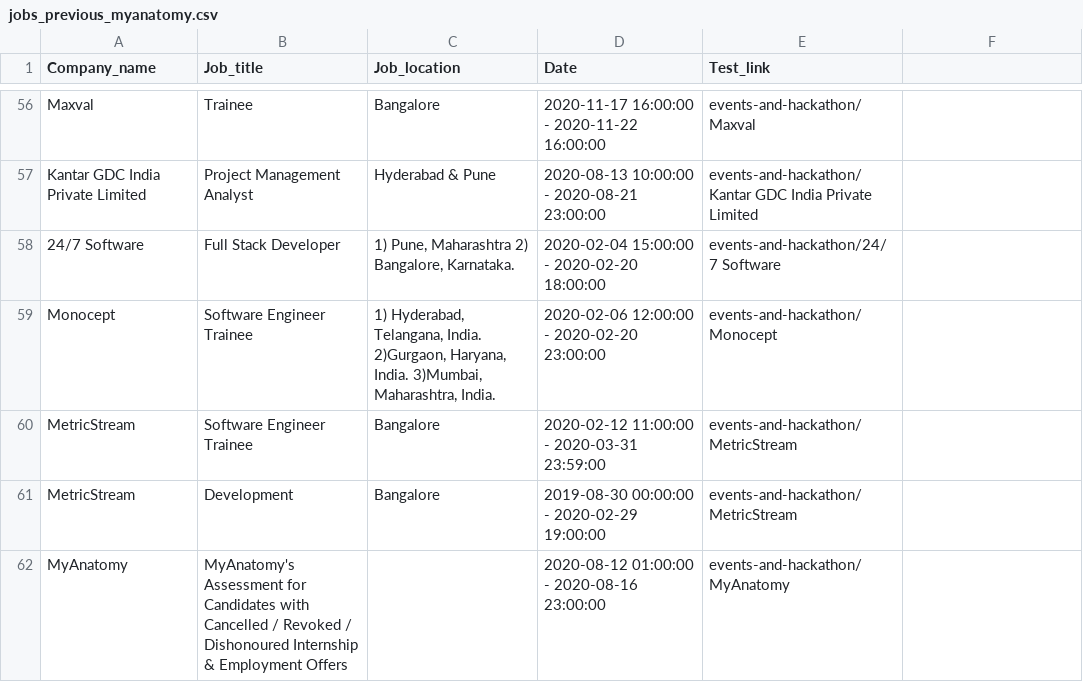
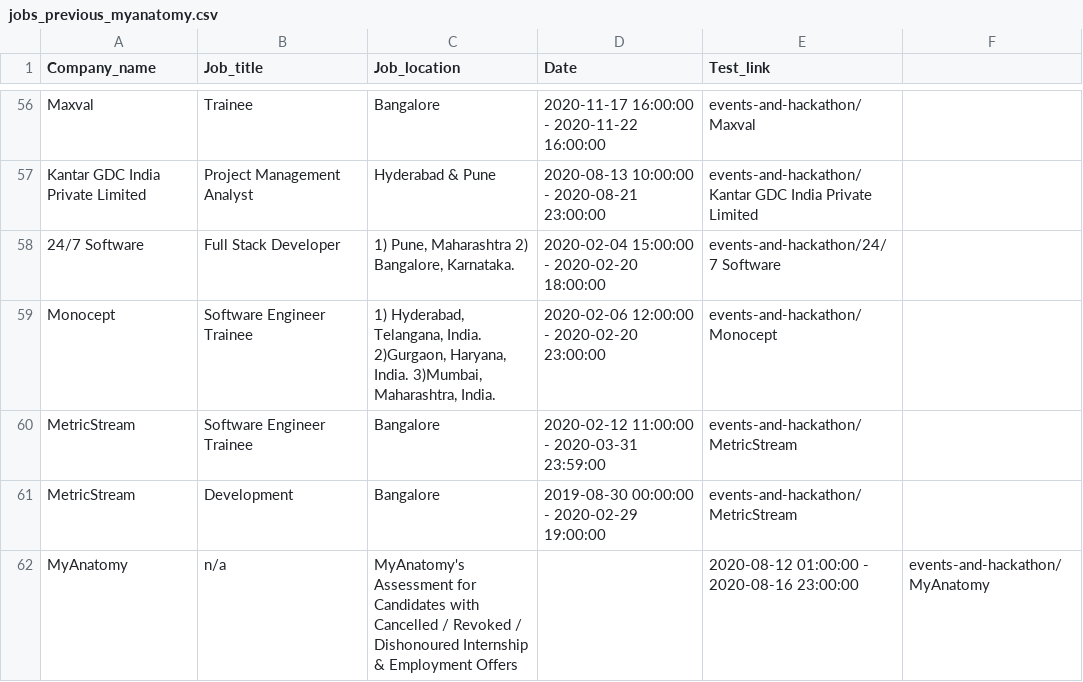
Before and after one commit to sivaji-463/web-scraping, a CSV file: jobs_previous_myanatomy.csv, drawn as a sheet; only a part is shown, gaps mark what is left out; removed rows and columns are numbered as before the commit, all else as after; the diff names each change by its address in the sheet, - before the commit and + after, or states it on an @@ line.

Commit message:
Update jobs_previous_myanatomy.csv

```diff
--- a/jobs_previous_myanatomy.csv
+++ b/jobs_previous_myanatomy.csv
-row 62: MyAnatomy | MyAnatomy's Assessment for Candidates with Cancelled / Revoked / Dishonoured Internship & Employment Offers |  | 2020-08-12 01:00:00 - 2020-08-16 23:00:00 | events-and-hackathon/MyAnatomy
+row 62: MyAnatomy | n/a | MyAnatomy's Assessment for Candidates with Cancelled / Revoked / Dishonoured Internship & Employment Offers |  | 2020-08-12 01:00:00 - 2020-08-16 23:00:00 | events-and-hackathon/MyAnatomy
```
